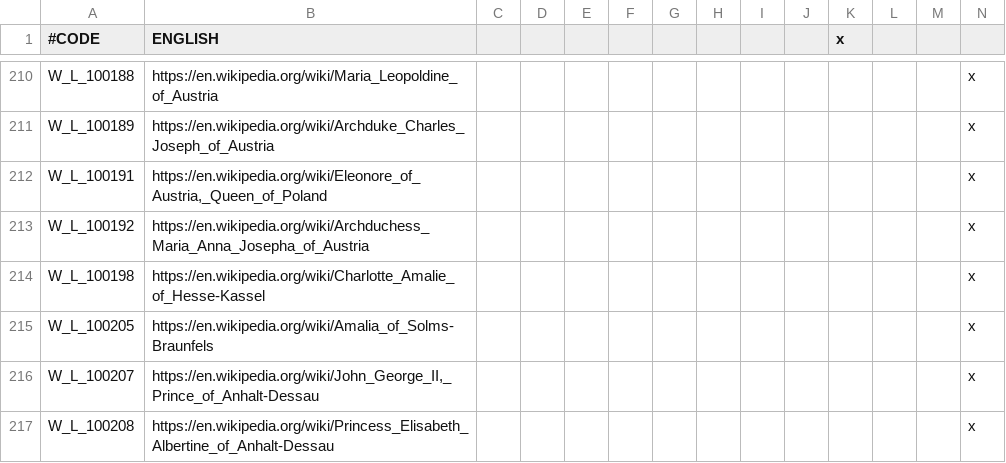
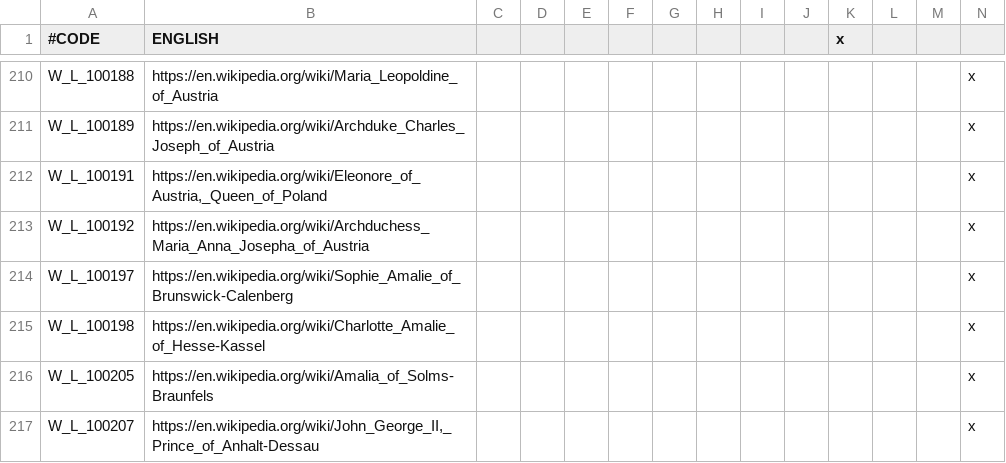
Before and after one commit to Rakso76745/ck2-lancien-regime, a CSV file: localisation/WikipediaLinks.csv, drawn as a sheet; only a part is shown, gaps mark what is left out; the shorter side is filled out with more unchanged rows.

```diff
--- a/localisation/WikipediaLinks.csv
+++ b/localisation/WikipediaLinks.csv
@@ -213,2 +213,3 @@ W_L_100191;https://en.wikipedia.org/wiki/Eleonore_of_Austria,_Queen_of_Poland ;;
 W_L_100192;https://en.wikipedia.org/wiki/Archduchess_Maria_Anna_Josepha_of_Austria ;;;;;;;;;;;;x
+W_L_100197;https://en.wikipedia.org/wiki/Sophie_Amalie_of_Brunswick-Calenberg ;;;;;;;;;;;;x
 W_L_100198;https://en.wikipedia.org/wiki/Charlotte_Amalie_of_Hesse-Kassel ;;;;;;;;;;;;x
```
Also changed, not shown: 14 other files.
